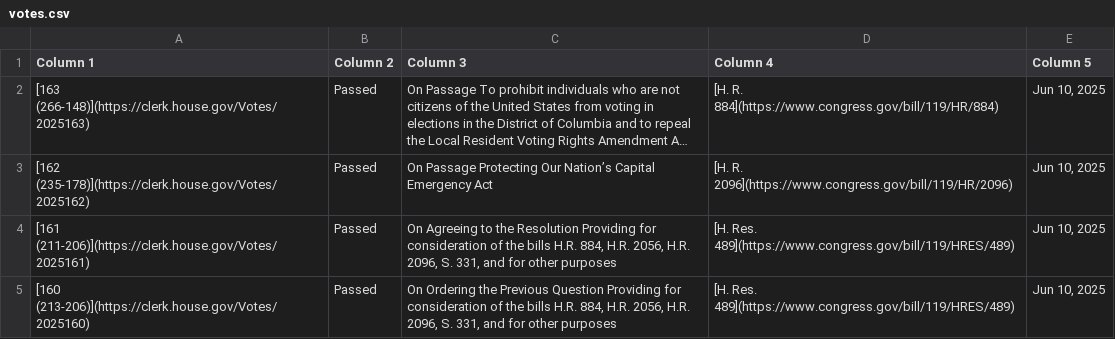
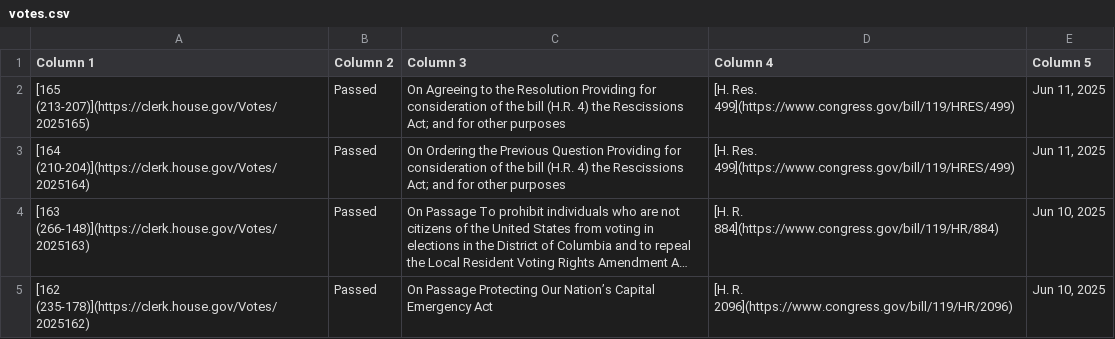
Before and after one commit to aomiller21/House_Votes, a CSV file: votes.csv, drawn as a sheet; only a part is shown; the shorter side is filled out with more unchanged rows; long unchanged cells end in …; the diff names each change by its address in the sheet, - before the commit and + after, or states it on an @@ line.

```diff
--- a/votes.csv
+++ b/votes.csv
+row 2: [165 (213-207)](https://clerk.house.gov/Votes/2025165) | Passed | On Agreeing to the Resolution Providing for consideration of the bill (H.R. 4) the Rescissions Act; and for other purposes | [H. Res. 499](https://www.congress.gov/bill/119/HRES/499) | Jun 11, 2025
+row 3: [164 (210-204)](https://clerk.house.gov/Votes/2025164) | Passed | On Ordering the Previous Question Providing for consideration of the bill (H.R. 4) the Rescissions Act; and for other purposes | [H. Res. 499](https://www.congress.gov/bill/119/HRES/499) | Jun 11, 2025
```
